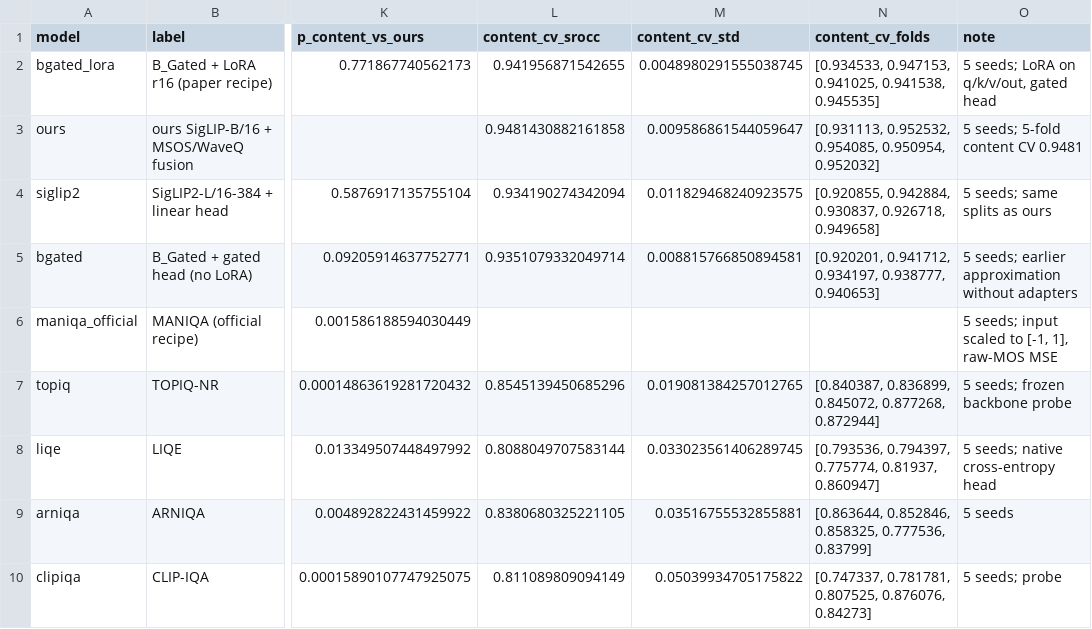
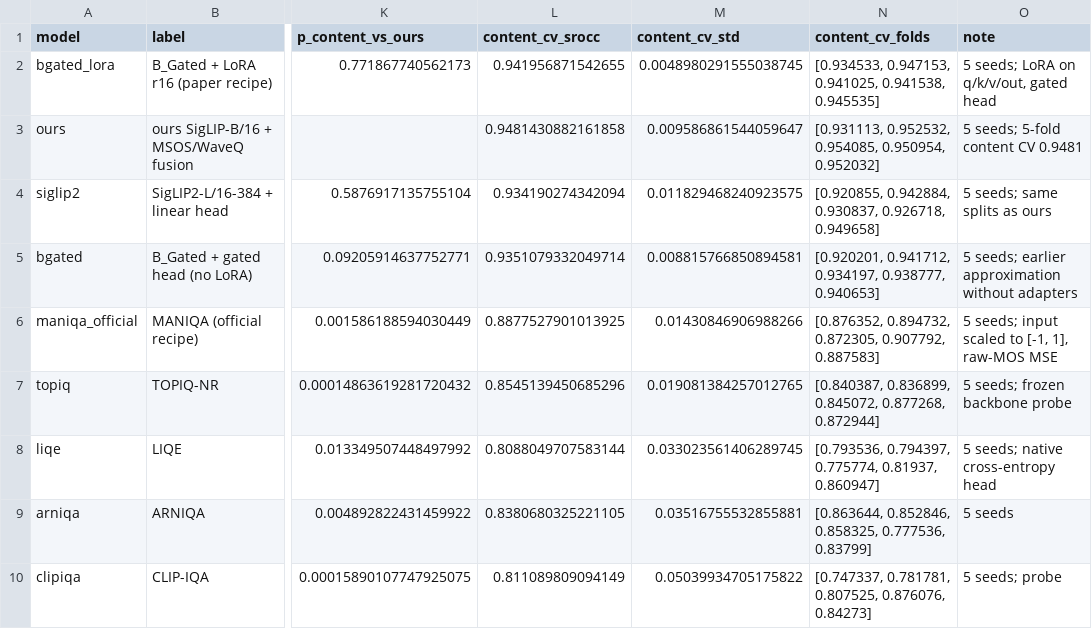
Before and after one commit to mo1998/New-No-Reference-Image-Quality-Metric, a CSV file: results/split_bias/controlled_comparison.csv, drawn as a sheet; only a part is shown, gaps mark what is left out; the diff names each change by its address in the sheet, - before the commit and + after, or states it on an @@ line.

Commit message:
Complete the five-fold column for every controlled model
All seven remaining baselines were run five-fold on the same fold
partition (MANIQA fold 4 and B_Gated fold 4 each needed one rerun after
transient dataloader/AMP failures); results:

  ours 0.9481, B_Gated+LoRA 0.9420, no-LoRA B_Gated 0.9351,
  SigLIP2 0.9342, MANIQA 0.8878, TOPIQ 0.8545, ARNIQA 0.8381,
  CLIP-IQA 0.8111, LIQE 0.8088

The five-fold and five-seed estimators differ by up to 0.04 on the weak
models, so docs now report both.  On single splits the top three remain a
statistical tie; on folds ours is highest but only the SigLIP2 gap is
significant (p=0.030 vs 0.087 for B_Gated+LoRA).

```diff
--- a/results/split_bias/controlled_comparison.csv
+++ b/results/split_bias/controlled_comparison.csv
-L6 (content_cv_srocc): (empty)
+L6 (content_cv_srocc): 0.8877527901013925
-M6 (content_cv_std): (empty)
+M6 (content_cv_std): 0.01430846906988266
-N6 (content_cv_folds): (empty)
+N6 (content_cv_folds): [0.876352, 0.894732, 0.872305, 0.907792, 0.887583]
```
Also changed, not shown: 6 other files.
